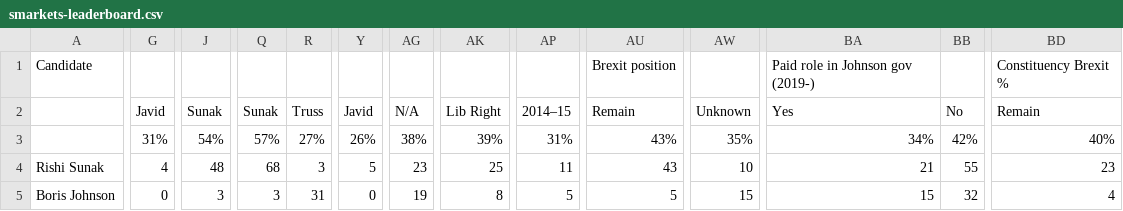
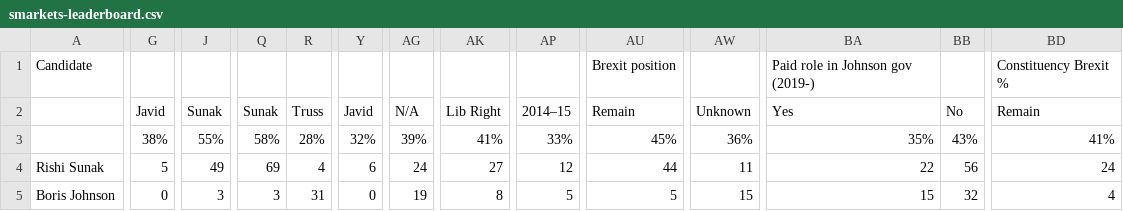
Before and after one commit to tomviner/scrape-tory-nominations, a CSV file: smarkets-leaderboard.csv, drawn as a sheet; only a part is shown, gaps mark what is left out; the diff covers the shown part only; the diff names each change by its address in the sheet, - before the commit and + after, or states it on an @@ line.

```diff
--- a/smarkets-leaderboard.csv
+++ b/smarkets-leaderboard.csv
-G3: 31%
+G3: 38%
-J3: 54%
+J3: 55%
-Q3: 57%
+Q3: 58%
-R3: 27%
+R3: 28%
-Y3: 26%
+Y3: 32%
-AG3: 38%
+AG3: 39%
-AK3: 39%
+AK3: 41%
-AP3: 31%
+AP3: 33%
-AU3: 43%
+AU3: 45%
-AW3: 35%
+AW3: 36%
-BA3: 34%
+BA3: 35%
-BB3: 42%
+BB3: 43%
-BD3: 40%
+BD3: 41%
-G4: 4
+G4: 5
-J4: 48
+J4: 49
-Q4: 68
+Q4: 69
-R4: 3
+R4: 4
-Y4: 5
+Y4: 6
-AG4: 23
+AG4: 24
-AK4: 25
+AK4: 27
-AP4: 11
+AP4: 12
-AU4: 43
+AU4: 44
-AW4: 10
+AW4: 11
-BA4: 21
+BA4: 22
-BB4: 55
+BB4: 56
-BD4: 23
+BD4: 24
```
Also changed, not shown: 29 edited cells elsewhere in this file, noms.csv, smarkets-endorsements.csv.
